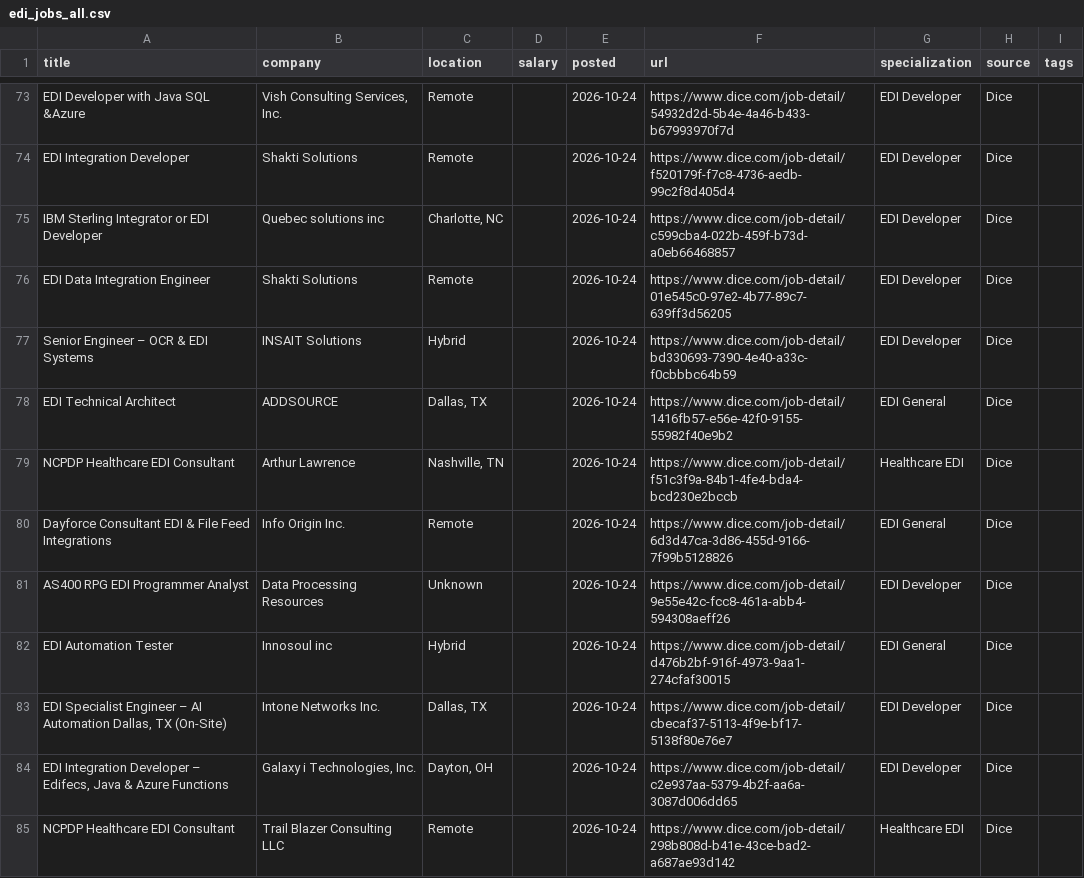
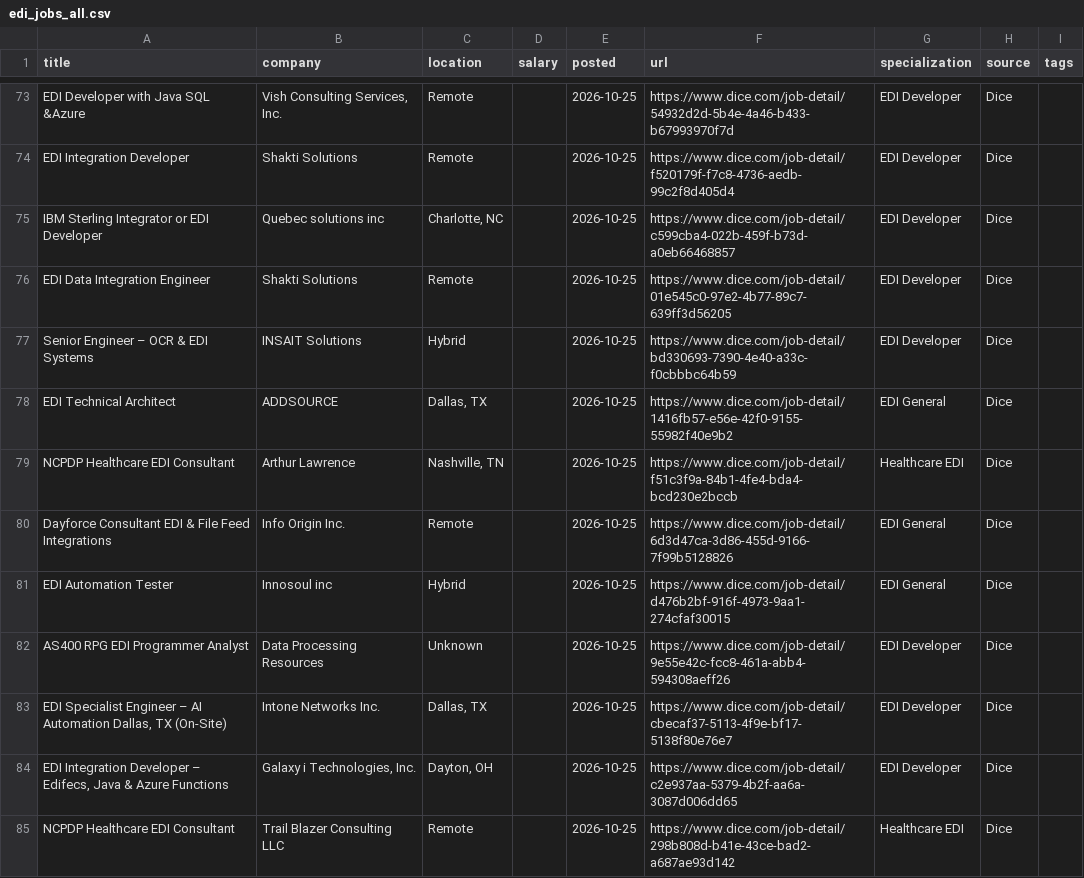
Before and after one commit to remoteediproject-ctrl/remoteedi-jobs, a CSV file: edi_jobs_all.csv, drawn as a sheet; only a part is shown, gaps mark what is left out; removed rows and columns are numbered as before the commit, all else as after; the diff covers the shown part only; the diff names each change by its address in the sheet, - before the commit and + after, or states it on an @@ line.

```diff
--- a/edi_jobs_all.csv
+++ b/edi_jobs_all.csv
-E73:E80 (posted): 2026-10-24
+E73:E80 (posted): 2026-10-25
-row 81: AS400 RPG EDI Programmer Analyst | Data Processing Resources | Unknown |  | 2026-10-24 | https://www.dice.com/job-detail/9e55e42c-fcc8-461a-abb4-594308aeff26 | EDI Developer | Dice
-E81 (posted): 2026-10-24
+E81 (posted): 2026-10-25
+row 82: AS400 RPG EDI Programmer Analyst | Data Processing Resources | Unknown |  | 2026-10-25 | https://www.dice.com/job-detail/9e55e42c-fcc8-461a-abb4-594308aeff26 | EDI Developer | Dice
-E83:E85 (posted): 2026-10-24
+E83:E85 (posted): 2026-10-25
```
Also changed, not shown: 6 added rows, 6 removed rows and 63 edited cells elsewhere in this file, 2 other files.
